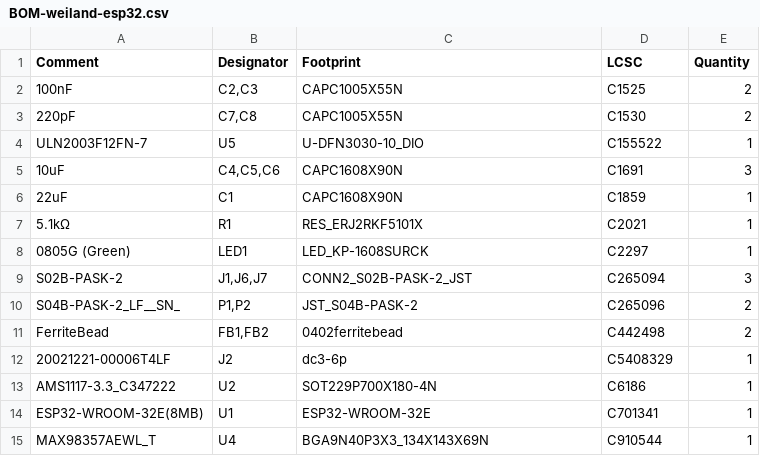
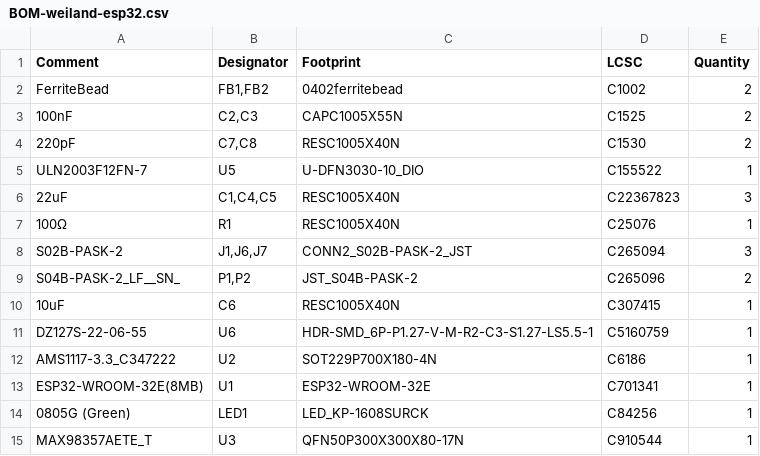
Before and after one commit to saadalrazzi/weiland-esp32, a CSV file: jlcpcb/production_files/BOM-weiland-esp32.csv, drawn as a sheet.

```diff
--- a/jlcpcb/production_files/BOM-weiland-esp32.csv
+++ b/jlcpcb/production_files/BOM-weiland-esp32.csv
@@ -1,15 +1,15 @@
 Comment,Designator,Footprint,LCSC,Quantity
+FerriteBead,"FB1,FB2",0402ferritebead,C1002,2
 100nF,"C2,C3",CAPC1005X55N,C1525,2
-220pF,"C7,C8",CAPC1005X55N,C1530,2
+220pF,"C7,C8",RESC1005X40N,C1530,2
 ULN2003F12FN-7,U5,U-DFN3030-10_DIO,C155522,1
-10uF,"C4,C5,C6",CAPC1608X90N,C1691,3
-22uF,C1,CAPC1608X90N,C1859,1
-5.1kΩ,R1,RES_ERJ2RKF5101X,C2021,1
-0805G (Green),LED1,LED_KP-1608SURCK,C2297,1
+22uF,"C1,C4,C5",RESC1005X40N,C22367823,3
+100Ω,R1,RESC1005X40N,C25076,1
 S02B-PASK-2,"J1,J6,J7",CONN2_S02B-PASK-2_JST,C265094,3
 S04B-PASK-2_LF__SN_,"P1,P2",JST_S04B-PASK-2,C265096,2
-FerriteBead,"FB1,FB2",0402ferritebead,C442498,2
-20021221-00006T4LF,J2,dc3-6p,C5408329,1
+10uF,C6,RESC1005X40N,C307415,1
+DZ127S-22-06-55,U6,HDR-SMD_6P-P1.27-V-M-R2-C3-S1.27-LS5.5-1,C5160759,1
 AMS1117-3.3_C347222,U2,SOT229P700X180-4N,C6186,1
 ESP32-WROOM-32E(8MB),U1,ESP32-WROOM-32E,C701341,1
-MAX98357AEWL_T,U4,BGA9N40P3X3_134X143X69N,C910544,1
+0805G (Green),LED1,LED_KP-1608SURCK,C84256,1
+MAX98357AETE_T,U3,QFN50P300X300X80-17N,C910544,1
```
Also changed, not shown: jlcpcb/production_files/CPL-weiland-esp32.csv, 51 other files.
